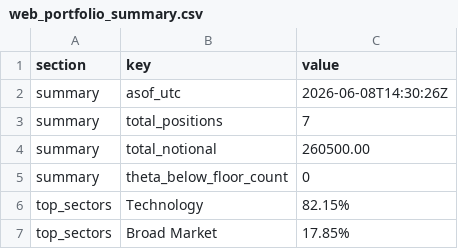
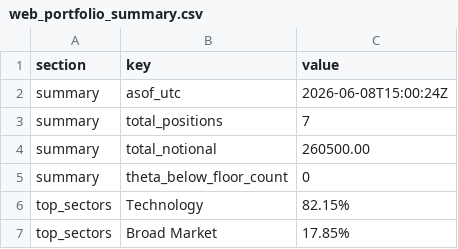
Before and after one commit to mingchen112001-crypto/csv-dashboard, a CSV file: data/web_portfolio_summary.csv, drawn as a sheet.

Commit message:
Auto-update dashboard + CSVs: 2026-06-08 15:00:26 UTC

```diff
--- a/data/web_portfolio_summary.csv
+++ b/data/web_portfolio_summary.csv
@@ -1,3 +1,3 @@
 section,key,value
-summary,asof_utc,2026-06-08T14:30:26Z
+summary,asof_utc,2026-06-08T15:00:24Z
 summary,total_positions,7
```
